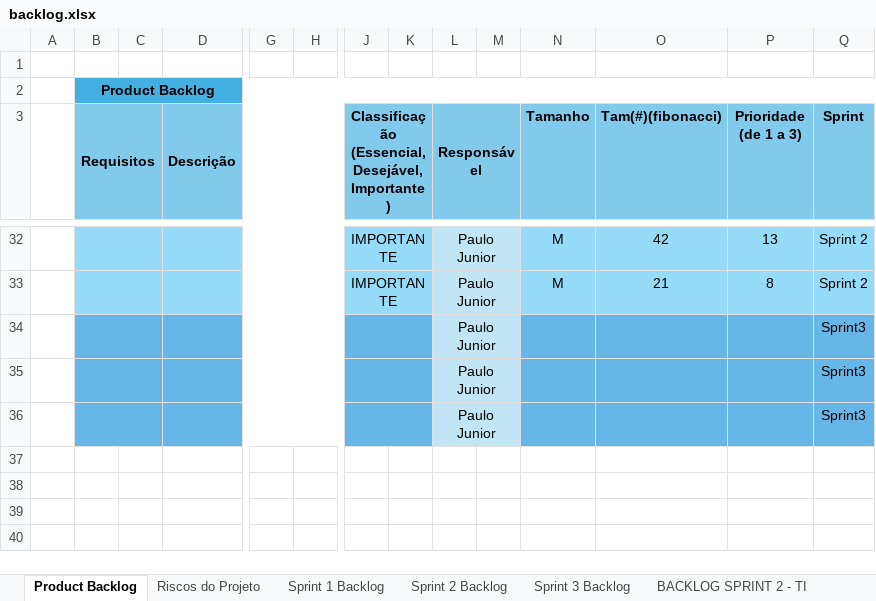
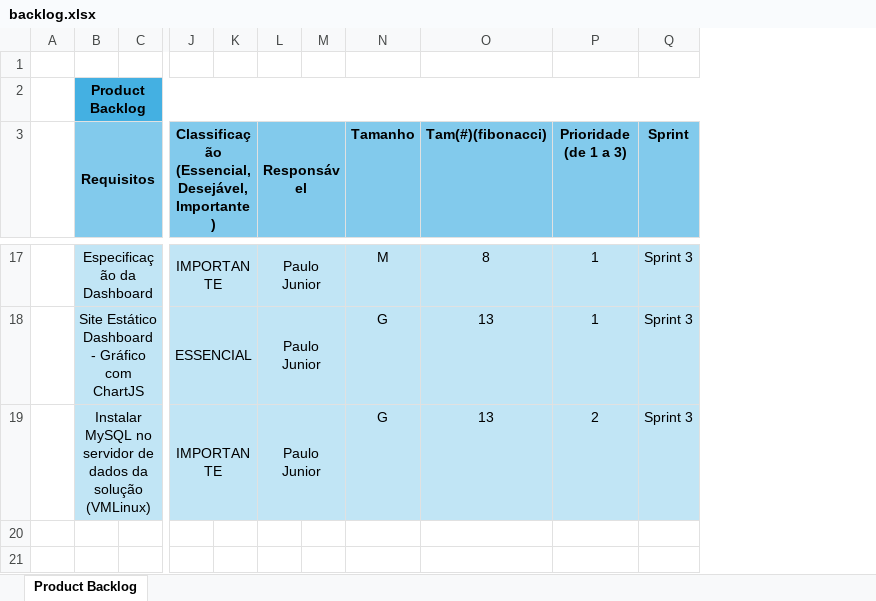
Before and after one commit to Paulo-Jrfc/projetoIndividual, an Excel workbook: documentos/backlog.xlsx, sheet Product Backlog, drawn as a sheet; only a part is shown, gaps mark what is left out; values as stored, in another font and other column widths than the file's, no borders; charts and pictures not drawn; removed rows and columns are numbered as before the commit, all else as after; rows hold the shown columns only; the diff covers the shown part only; the diff names each change by its address in the sheet, - before the commit and + after, or states it on an @@ line.

```diff
--- a/documentos/backlog.xlsx (sheet Product Backlog)
+++ b/documentos/backlog.xlsx (sheet Product Backlog)
-sheet tab: Riscos do Projeto
-sheet tab: Sprint 1 Backlog
-sheet tab: Sprint 2 Backlog
-sheet tab: Sprint 3 Backlog
-sheet tab: BACKLOG SPRINT 2 - TI
@@ column D (Descrição) hidden, empty @@
@@ column G hidden, empty @@
@@ column H hidden, empty @@
-B17:C17 fill: #96DCF8
+B17:C17 fill: #C1E5F5
-B17 (Requisitos): (empty)
+B17 (Requisitos): Especificação da Dashboard
-J17:K17 fill: #96DCF8
+J17:K17 fill: #C1E5F5
-N17:Q17 fill: #96DCF8
+N17:Q17 fill: #C1E5F5
-O17 (Tam(#)(fibonacci)): 42
+O17 (Tam(#)(fibonacci)): 8
-P17 (Prioridade (de 1 a 3)): 13
+P17 (Prioridade (de 1 a 3)): 1
-Q17 (Sprint): Sprint 2
+Q17 (Sprint): Sprint 3
-row 33:  |  |  |  |  |  | IMPORTANTE |  | Paulo Junior |  | M | 21 | 8 | Sprint 2
-row 34:  |  |  |  |  |  |  |  | Paulo Junior |  |  |  |  | Sprint3
-row 35:  |  |  |  |  |  |  |  | Paulo Junior |  |  |  |  | Sprint3
-row 36:  |  |  |  |  |  |  |  | Paulo Junior |  |  |  |  | Sprint3
-row 18: (empty)
+row 18:  | Site Estático Dashboard - Gráfico com ChartJS |  | ESSENCIAL |  | Paulo Junior |  | G | 13 | 1 | Sprint 3
-B18:C19 fill: none
+B18:C19 fill: #C1E5F5
+B18:C18 merged
-J18:Q19 fill: none
+J18:Q19 fill: #C1E5F5
+J18:K18 merged
+L18:M18 merged
-row 19: (empty)
+row 19:  | Instalar MySQL no servidor de dados da solução (VMLinux) |  | IMPORTANTE |  | Paulo Junior |  | G | 13 | 2 | Sprint 3
+B19:C19 merged
+J19:K19 merged
+L19:M19 merged
```
Also changed, not shown: 1 added row, 16 removed rows, 2 removed columns, 38 edited cells, cell formats and merged cells elsewhere in this sheet, other sheet tabs, formulas that keep their value, hidden cells, charts or pictures.
